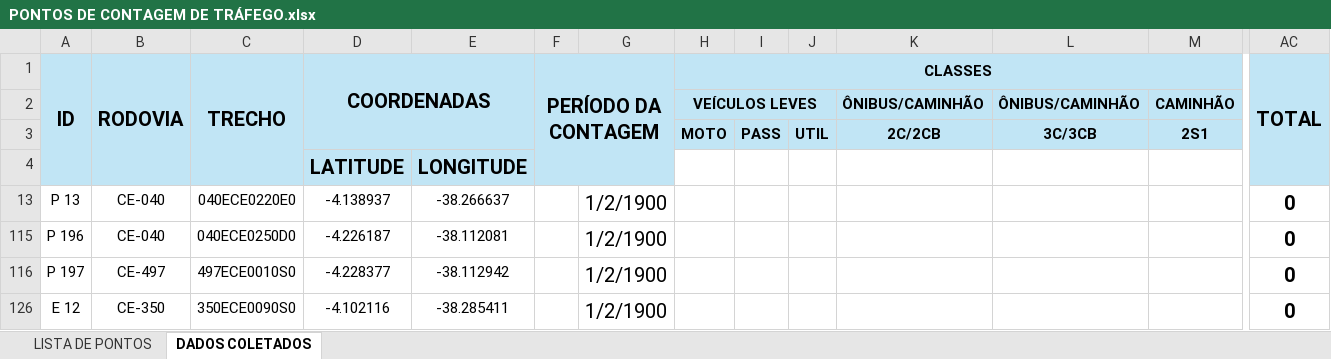
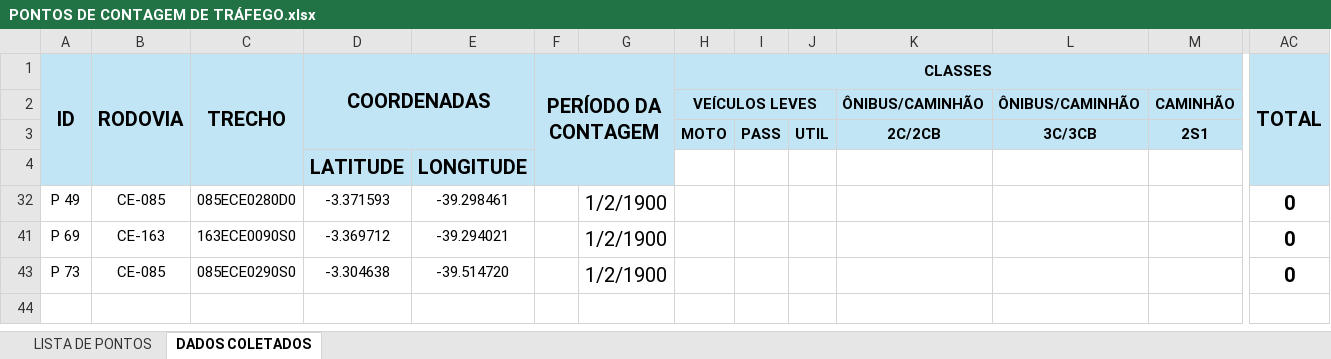
Before and after one commit to lleollopes-web/mapa-contagem, an Excel workbook: PONTOS DE CONTAGEM DE TRÁFEGO.xlsx, sheet DADOS COLETADOS, drawn as a sheet; only a part is shown, gaps mark what is left out; values as stored, in another font and other column widths than the file's, no borders; charts and pictures not drawn; removed rows and columns are numbered as before the commit, all else as after; rows hold the shown columns only; the diff names each change by its address in the sheet, - before the commit and + after, or states it on an @@ line.

```diff
--- a/PONTOS DE CONTAGEM DE TRÁFEGO.xlsx (sheet DADOS COLETADOS)
+++ b/PONTOS DE CONTAGEM DE TRÁFEGO.xlsx (sheet DADOS COLETADOS)
-row 13: P 13 | CE-040 | 040ECE0220E0 | -4.138937 | -38.266637 |  | 1/2/1900 |  |  |  |  |  |  | 0
-row 115: P 196 | CE-040 | 040ECE0250D0 | -4.226187 | -38.112081 |  | 1/2/1900 |  |  |  |  |  |  | 0
-row 116: P 197 | CE-497 | 497ECE0010S0 | -4.228377 | -38.112942 |  | 1/2/1900 |  |  |  |  |  |  | 0
-row 126: E 12 | CE-350 | 350ECE0090S0 | -4.102116 | -38.285411 |  | 1/2/1900 |  |  |  |  |  |  | 0
+row 32: P 49 | CE-085 | 085ECE0280D0 | -3.371593 | -39.298461 |  | 1/2/1900 |  |  |  |  |  |  | 0
+row 41: P 69 | CE-163 | 163ECE0090S0 | -3.369712 | -39.294021 |  | 1/2/1900 |  |  |  |  |  |  | 0
+row 43: P 73 | CE-085 | 085ECE0290S0 | -3.304638 | -39.514720 |  | 1/2/1900 |  |  |  |  |  |  | 0
```
Also changed, not shown: sheet LISTA DE PONTOS, hidden cells.
